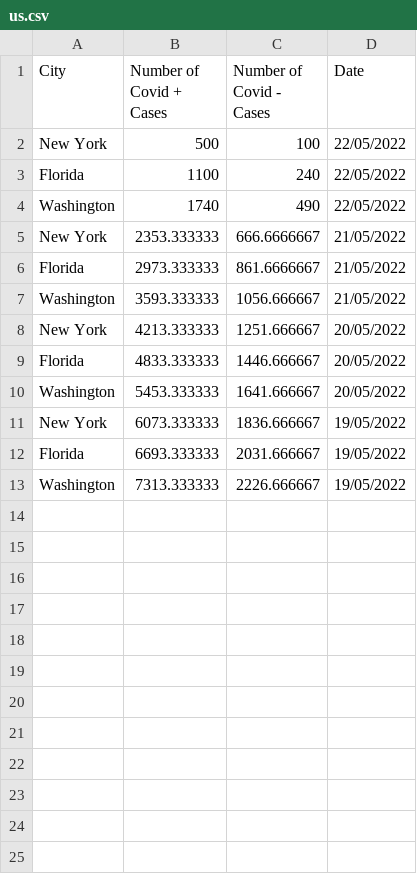
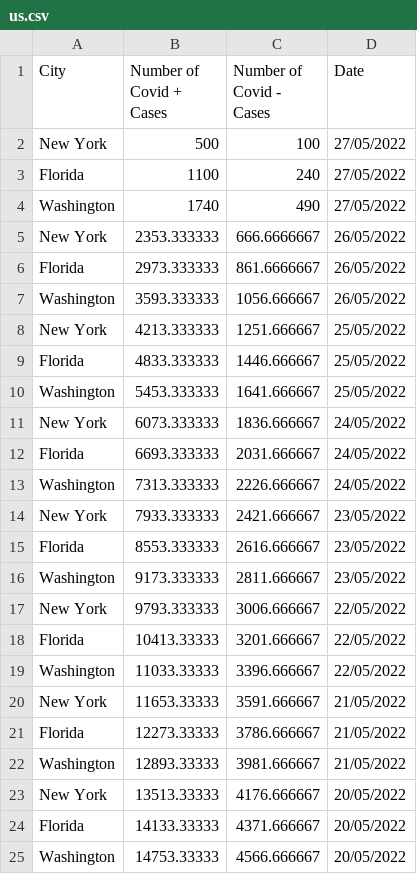
Before and after one commit to sgloc009/plotly_app, a CSV file: datasources/us.csv, drawn as a sheet.

Commit message:
changed data in datasources

```diff
--- a/datasources/us.csv
+++ b/datasources/us.csv
@@ -1,13 +1,25 @@
 City,Number of Covid + Cases,Number of Covid - Cases,Date
-New York,500,100,22/05/2022
-Florida,1100,240,22/05/2022
-Washington,1740,490,22/05/2022
-New York,2353.333333,666.6666667,21/05/2022
-Florida,2973.333333,861.6666667,21/05/2022
-Washington,3593.333333,1056.666667,21/05/2022
-New York,4213.333333,1251.666667,20/05/2022
-Florida,4833.333333,1446.666667,20/05/2022
-Washington,5453.333333,1641.666667,20/05/2022
-New York,6073.333333,1836.666667,19/05/2022
-Florida,6693.333333,2031.666667,19/05/2022
-Washington,7313.333333,2226.666667,19/05/2022
+New York,500,100,27/05/2022
+Florida,1100,240,27/05/2022
+Washington,1740,490,27/05/2022
+New York,2353.333333,666.6666667,26/05/2022
+Florida,2973.333333,861.6666667,26/05/2022
+Washington,3593.333333,1056.666667,26/05/2022
+New York,4213.333333,1251.666667,25/05/2022
+Florida,4833.333333,1446.666667,25/05/2022
+Washington,5453.333333,1641.666667,25/05/2022
+New York,6073.333333,1836.666667,24/05/2022
+Florida,6693.333333,2031.666667,24/05/2022
+Washington,7313.333333,2226.666667,24/05/2022
+New York,7933.333333,2421.666667,23/05/2022
+Florida,8553.333333,2616.666667,23/05/2022
+Washington,9173.333333,2811.666667,23/05/2022
+New York,9793.333333,3006.666667,22/05/2022
+Florida,10413.33333,3201.666667,22/05/2022
+Washington,11033.33333,3396.666667,22/05/2022
+New York,11653.33333,3591.666667,21/05/2022
+Florida,12273.33333,3786.666667,21/05/2022
+Washington,12893.33333,3981.666667,21/05/2022
+New York,13513.33333,4176.666667,20/05/2022
+Florida,14133.33333,4371.666667,20/05/2022
+Washington,14753.33333,4566.666667,20/05/2022
```
Also changed, not shown: datasources/india.csv.
